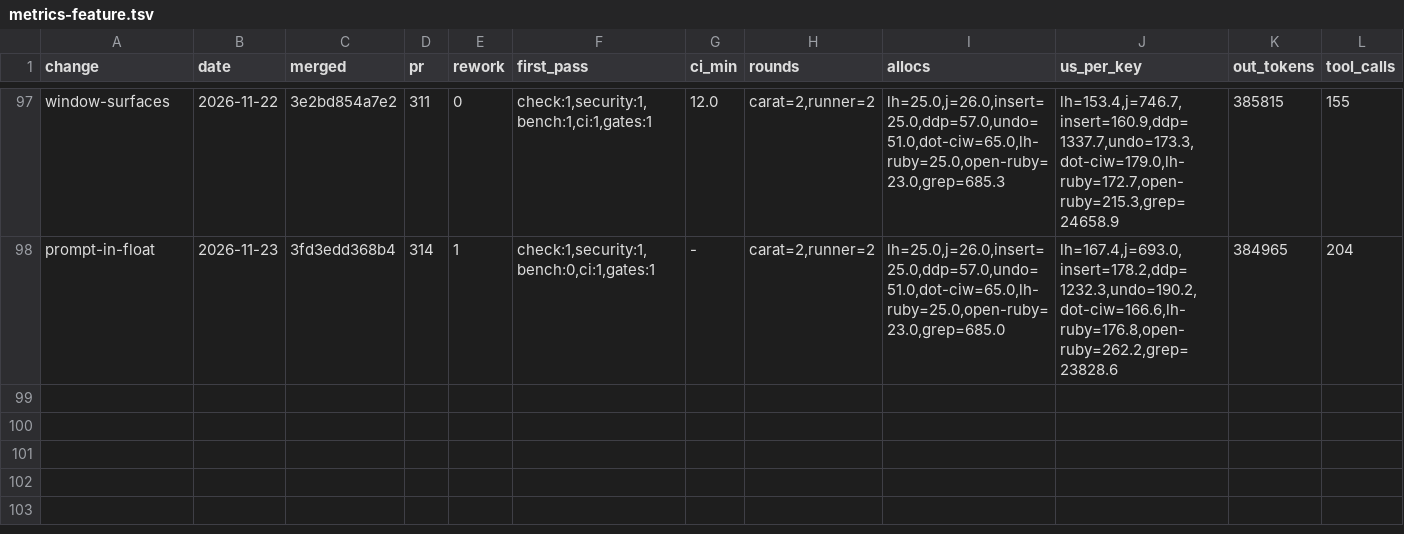
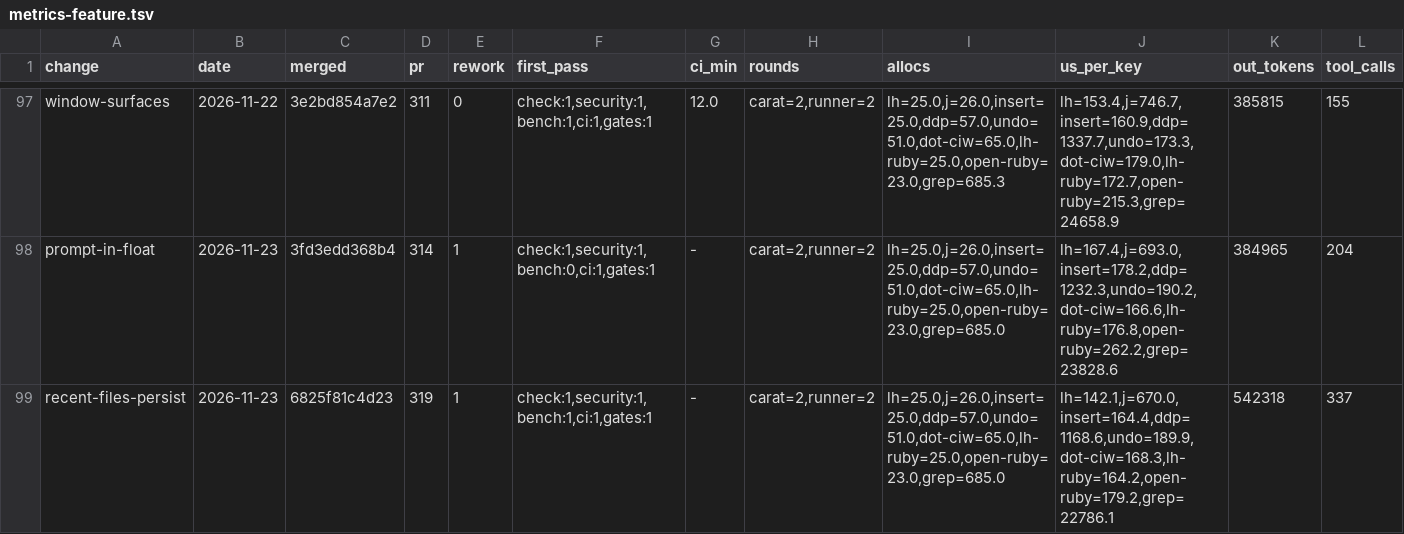
Before and after one commit to oraul/carat, a TSV file: docs/metrics-feature.tsv, drawn as a sheet; only a part is shown, gaps mark what is left out; rows hold the shown columns only; the diff names each change by its address in the sheet, - before the commit and + after, or states it on an @@ line.

```diff
--- a/docs/metrics-feature.tsv
+++ b/docs/metrics-feature.tsv
+row 99: recent-files-persist | 2026-11-23 | 6825f81c4d23 | 319 | 1 | check:1,security:1,bench:1,ci:1,gates:1 | - | carat=2,runner=2 | lh=25.0,j=26.0,insert=25.0,ddp=57.0,undo=51.0,dot-ciw=65.0,lh-ruby=25.0,open-ruby=23.0,grep=685.0 | lh=142.1,j=670.0,insert=164.4,ddp=1168.6,undo=189.9,dot-ciw=168.3,lh-ruby=164.2,open-ruby=179.2,grep=22786.1 | 542318 | 337
```
Also changed, not shown: 22 other files.
